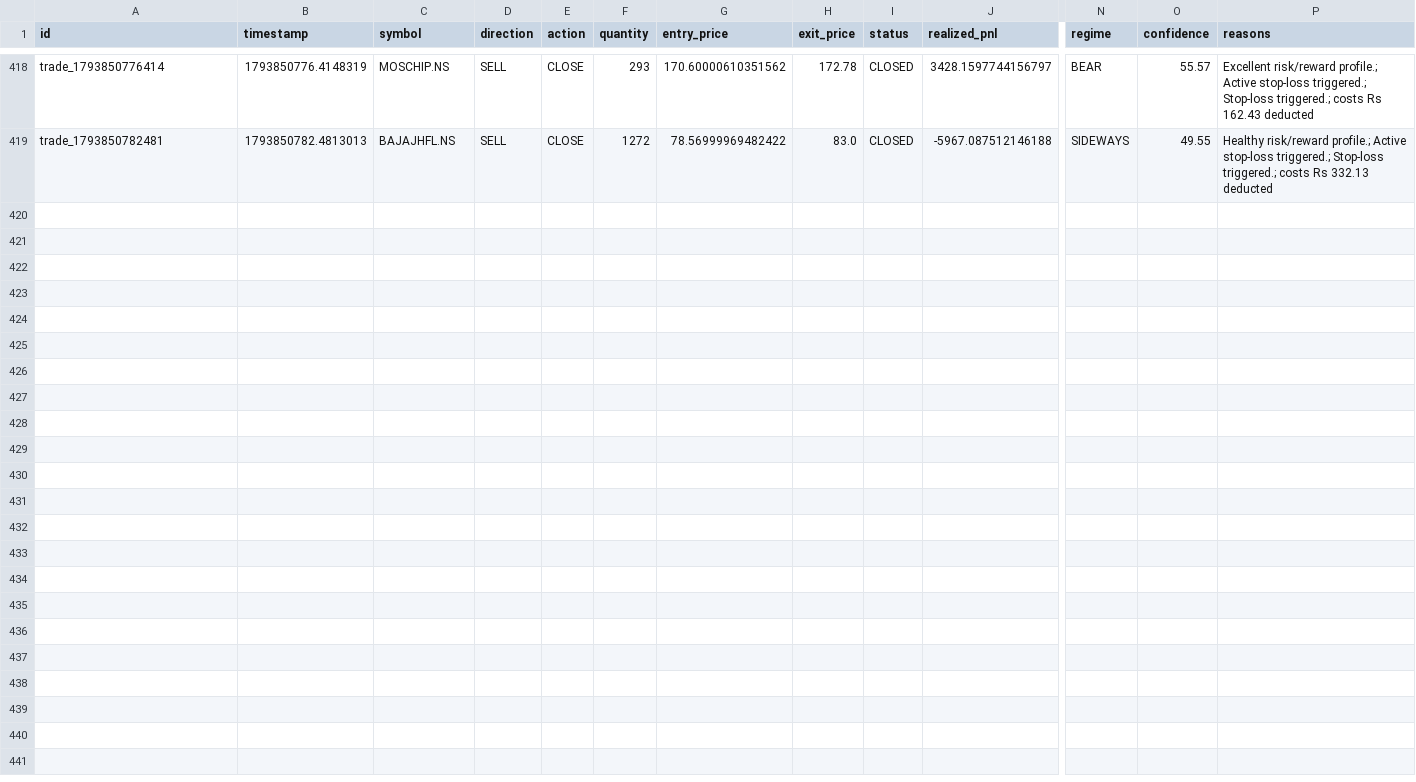
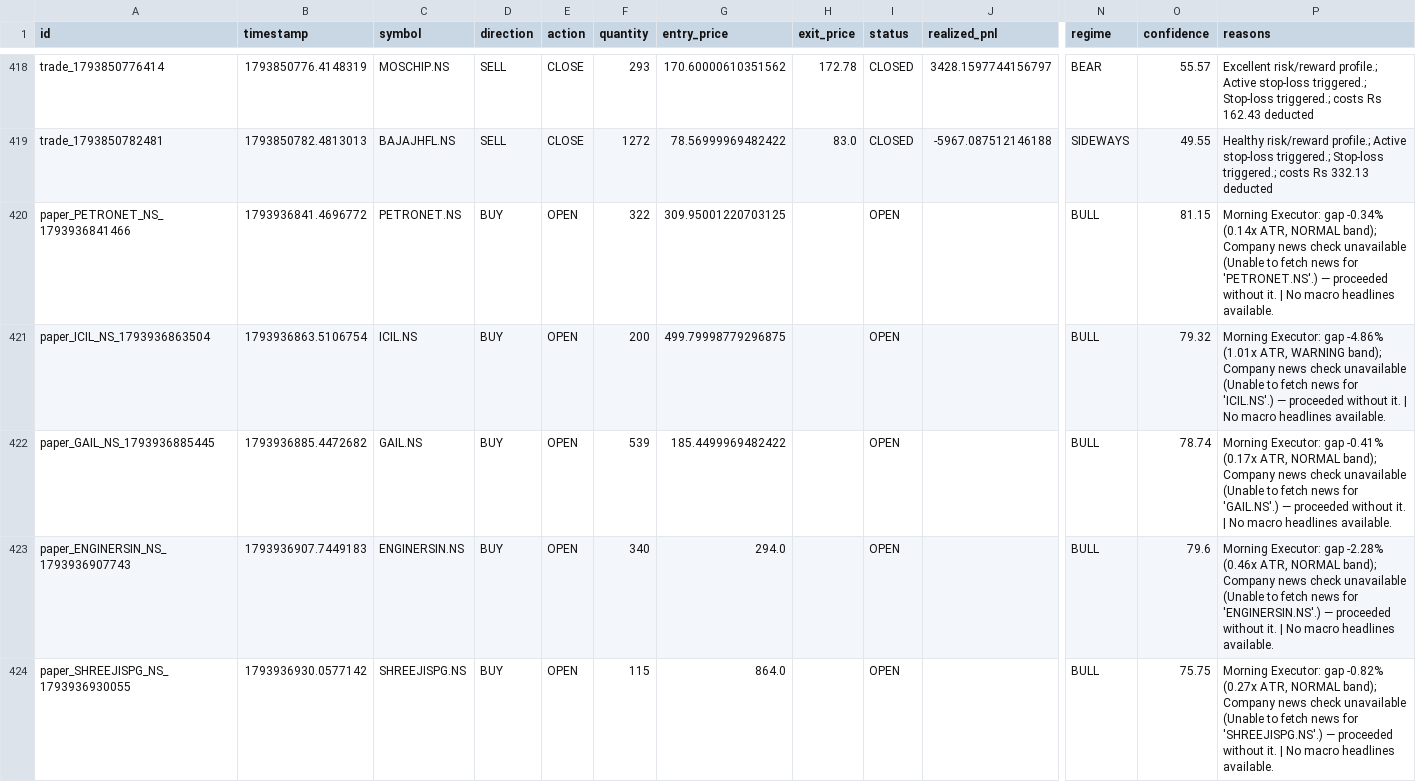
Before and after one commit to kkrsaini-engineer/PRO_TRADER, a CSV file: storage/trades/trades_master.csv, drawn as a sheet; only a part is shown, gaps mark what is left out; rows hold the shown columns only; the diff covers the shown part only; the diff names each change by its address in the sheet, - before the commit and + after, or states it on an @@ line.

```diff
--- a/storage/trades/trades_master.csv
+++ b/storage/trades/trades_master.csv
+row 420: paper_PETRONET_NS_1793936841466 | 1793936841.4696772 | PETRONET.NS | BUY | OPEN | 322 | 309.95001220703125 |  | OPEN |  | BULL | 81.15 | Morning Executor: gap -0.34% (0.14x ATR, NORMAL band); Company news check unavailable (Unable to fetch news for 'PETRONET.NS'.) — proceeded without it. | No macro headlines available.
+row 421: paper_ICIL_NS_1793936863504 | 1793936863.5106754 | ICIL.NS | BUY | OPEN | 200 | 499.79998779296875 |  | OPEN |  | BULL | 79.32 | Morning Executor: gap -4.86% (1.01x ATR, WARNING band); Company news check unavailable (Unable to fetch news for 'ICIL.NS'.) — proceeded without it. | No macro headlines available.
+row 422: paper_GAIL_NS_1793936885445 | 1793936885.4472682 | GAIL.NS | BUY | OPEN | 539 | 185.4499969482422 |  | OPEN |  | BULL | 78.74 | Morning Executor: gap -0.41% (0.17x ATR, NORMAL band); Company news check unavailable (Unable to fetch news for 'GAIL.NS'.) — proceeded without it. | No macro headlines available.
+row 423: paper_ENGINERSIN_NS_1793936907743 | 1793936907.7449183 | ENGINERSIN.NS | BUY | OPEN | 340 | 294.0 |  | OPEN |  | BULL | 79.6 | Morning Executor: gap -2.28% (0.46x ATR, NORMAL band); Company news check unavailable (Unable to fetch news for 'ENGINERSIN.NS'.) — proceeded without it. | No macro headlines available.
+row 424: paper_SHREEJISPG_NS_1793936930055 | 1793936930.0577142 | SHREEJISPG.NS | BUY | OPEN | 115 | 864.0 |  | OPEN |  | BULL | 75.75 | Morning Executor: gap -0.82% (0.27x ATR, NORMAL band); Company news check unavailable (Unable to fetch news for 'SHREEJISPG.NS'.) — proceeded without it. | No macro headlines available.
```
Also changed, not shown: 12 added rows elsewhere in this file, 37 other files.
